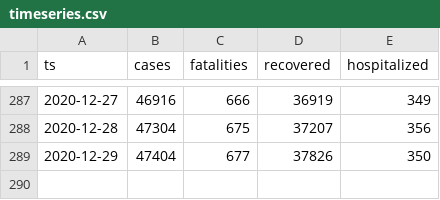
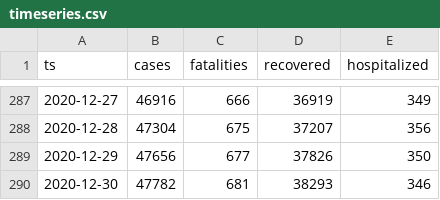
Before and after one commit to aleksandar-jovicic/COVID19-Montenegro, a CSV file: timeseries.csv, drawn as a sheet; only a part is shown, gaps mark what is left out.

Commit message:
Latest situation [2020-12-30]

```diff
--- a/timeseries.csv
+++ b/timeseries.csv
@@ -288,2 +288,3 @@ ts,cases,fatalities,recovered,hospitalized
 2020-12-28,47304,675,37207,356
-2020-12-29,47404,677,37826,350
+2020-12-29,47656,677,37826,350
+2020-12-30,47782,681,38293,346
```
